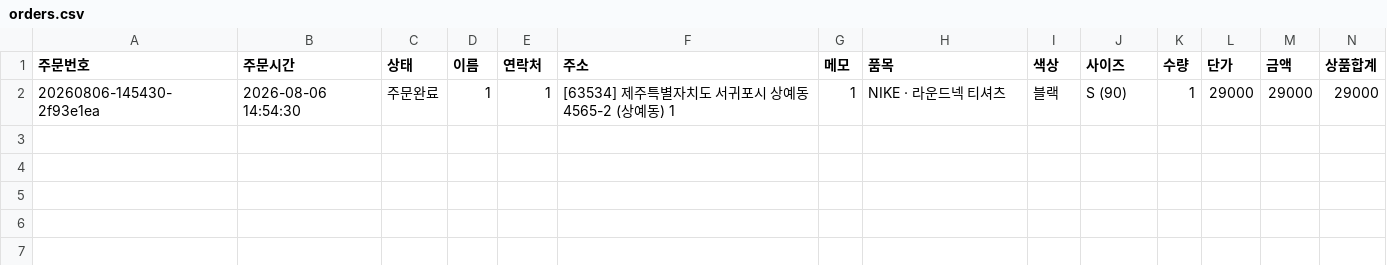
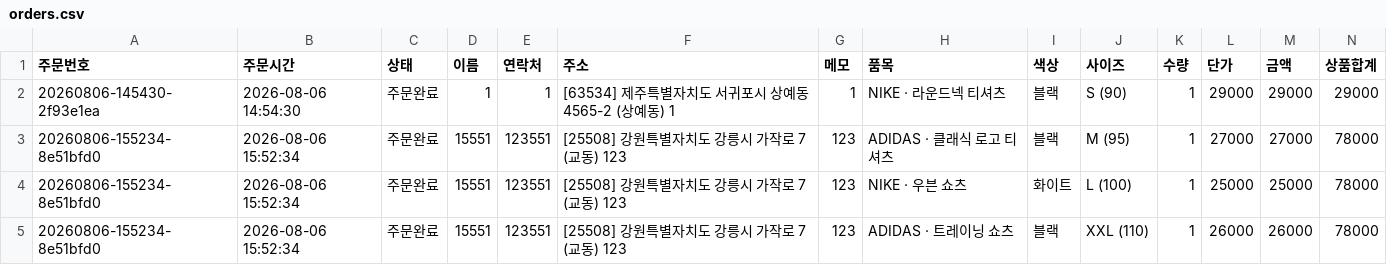
Before and after one commit to ybs8625-cmd/Park-order, a CSV file: data/orders.csv, drawn as a sheet; only a part is shown; rows hold the shown columns only; the diff names each change by its address in the sheet, - before the commit and + after, or states it on an @@ line.

Commit message:
Append park order to CSV

```diff
--- a/data/orders.csv
+++ b/data/orders.csv
+row 3: 20260806-155234-8e51bfd0 | 2026-08-06 15:52:34 | 주문완료 | 15551 | 123551 | [25508] 강원특별자치도 강릉시 가작로 7 (교동) 123 | 123 | ADIDAS · 클래식 로고 티셔츠 | 블랙 | M (95) | 1 | 27000 | 27000 | 78000
+row 4: 20260806-155234-8e51bfd0 | 2026-08-06 15:52:34 | 주문완료 | 15551 | 123551 | [25508] 강원특별자치도 강릉시 가작로 7 (교동) 123 | 123 | NIKE · 우븐 쇼츠 | 화이트 | L (100) | 1 | 25000 | 25000 | 78000
+row 5: 20260806-155234-8e51bfd0 | 2026-08-06 15:52:34 | 주문완료 | 15551 | 123551 | [25508] 강원특별자치도 강릉시 가작로 7 (교동) 123 | 123 | ADIDAS · 트레이닝 쇼츠 | 블랙 | XXL (110) | 1 | 26000 | 26000 | 78000
```
